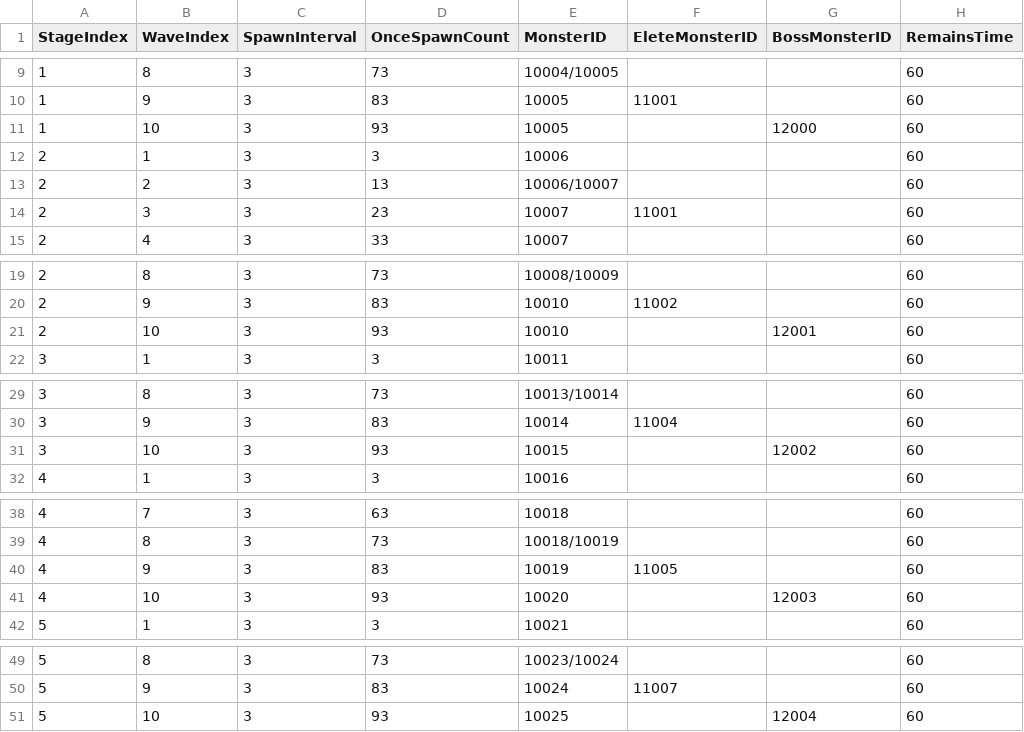
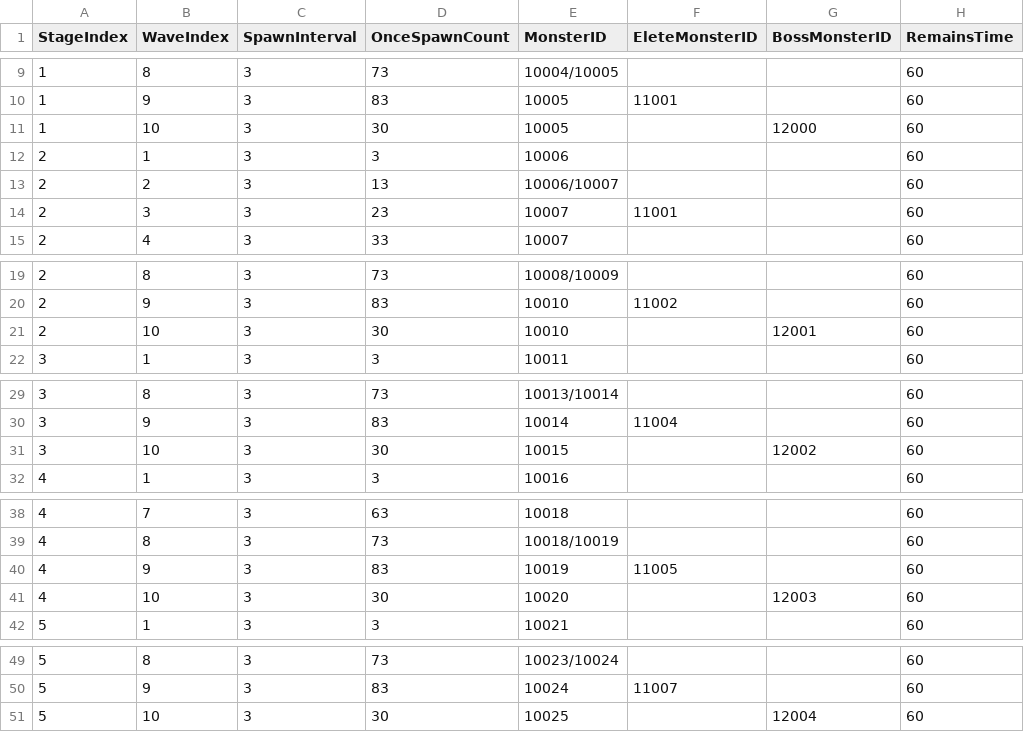
Before and after one commit to SongJiUk/likeTangTang, a CSV file: LikeTangTang/Assets/@Resources/Data/CSV/WaveData.csv, drawn as a sheet; only a part is shown, gaps mark what is left out; the diff names each change by its address in the sheet, - before the commit and + after, or states it on an @@ line.

```diff
--- a/LikeTangTang/Assets/@Resources/Data/CSV/WaveData.csv
+++ b/LikeTangTang/Assets/@Resources/Data/CSV/WaveData.csv
-D11 (OnceSpawnCount): 93
+D11 (OnceSpawnCount): 30
-D21 (OnceSpawnCount): 93
+D21 (OnceSpawnCount): 30
-D31 (OnceSpawnCount): 93
+D31 (OnceSpawnCount): 30
-D41 (OnceSpawnCount): 93
+D41 (OnceSpawnCount): 30
-D51 (OnceSpawnCount): 93
+D51 (OnceSpawnCount): 30
```
Also changed, not shown: 25 other files.
